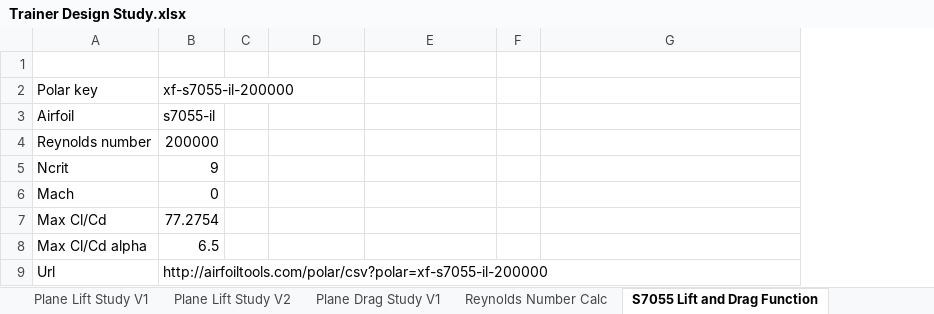
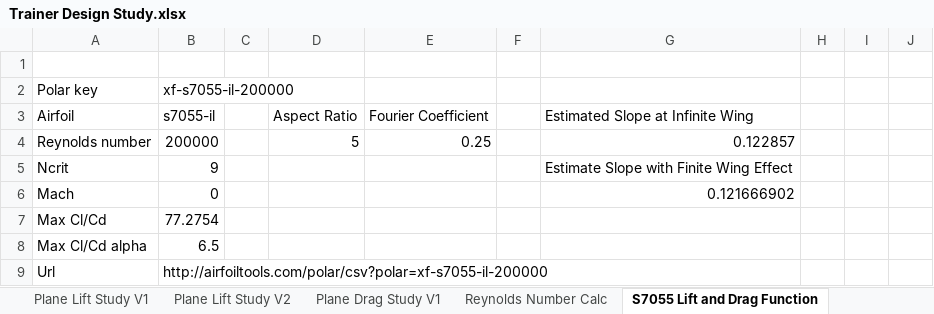
Before and after one commit to Brandonh291/RC-Plane, an Excel workbook: Systems Engineering/Phase B - Preliminary Design and Technology Completition/Trainer Design Study.xlsx, sheet S7055 Lift and Drag Function, drawn as a sheet; only a part is shown; values as stored, in another font and other column widths than the file's, no borders; charts and pictures not drawn; the diff names each change by its address in the sheet, - before the commit and + after, or states it on an @@ line.

Commit message:
Edits to Trainer Study
Added some graphs on performance.

Added finite wing performance, did not seem to make much of a difference. I am talking like less than a percent of difference at my aspect ratio. and the percent error is really only less than 10% around -1 to 3 degrees AoA.

```diff
--- a/Systems Engineering/Phase B - Preliminary Design and Technology Completition/Trainer Design Study.xlsx (sheet S7055 Lift and Drag Function)
+++ b/Systems Engineering/Phase B - Preliminary Design and Technology Completition/Trainer Design Study.xlsx (sheet S7055 Lift and Drag Function)
+column H, empty
+column I, empty
+column J, empty
-D3: (empty)
+D3: Aspect Ratio
-E3: (empty)
+E3: Fourier Coefficient
-G3: (empty)
+G3: Estimated Slope at Infinite Wing
-D4: (empty)
+D4: 5
-E4: (empty)
+E4: 0.25
-G4: (empty)
+G4: 0.122857
-G5: (empty)
+G5: Estimate Slope with Finite Wing Effect
-G6: (empty)
+G6: 0.121666902
```
Also changed, not shown: sheet Prop. Thrust vs Airspeed vs RPM, sheet Lift @ Cruising Speed vs. AoA, other sheet tabs, charts or pictures.
